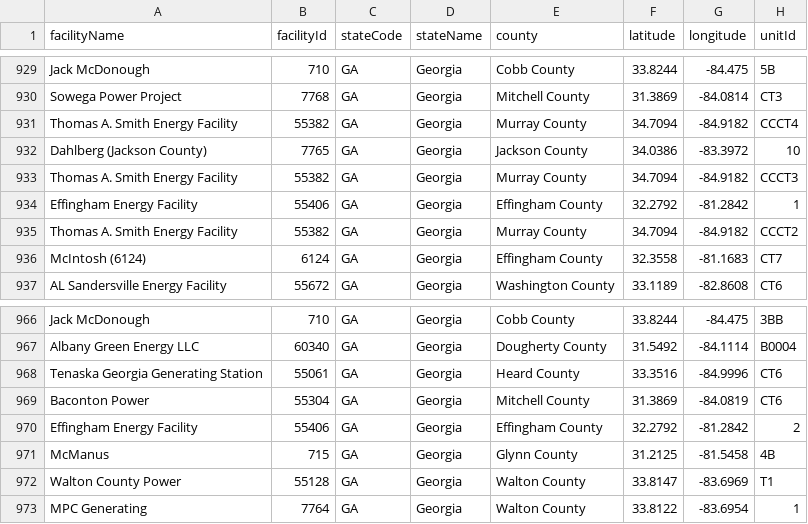
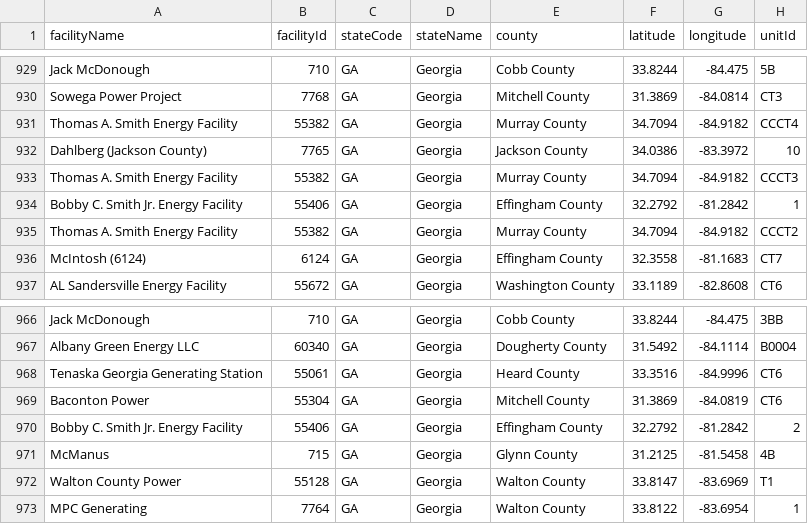
Before and after one commit to USEPA/campdRShinyDataSource, a CSV file: data/facility-map/facilityDataTableForDownload.csv, drawn as a sheet; only a part is shown, gaps mark what is left out; the diff names each change by its address in the sheet, - before the commit and + after, or states it on an @@ line.

```diff
--- a/data/facility-map/facilityDataTableForDownload.csv
+++ b/data/facility-map/facilityDataTableForDownload.csv
-A934 (facilityName): Effingham Energy Facility
+A934 (facilityName): Bobby C. Smith Jr. Energy Facility
-A970 (facilityName): Effingham Energy Facility
+A970 (facilityName): Bobby C. Smith Jr. Energy Facility
```
Also changed, not shown: data/facility-map/complianceDataTableForDownload.csv.
